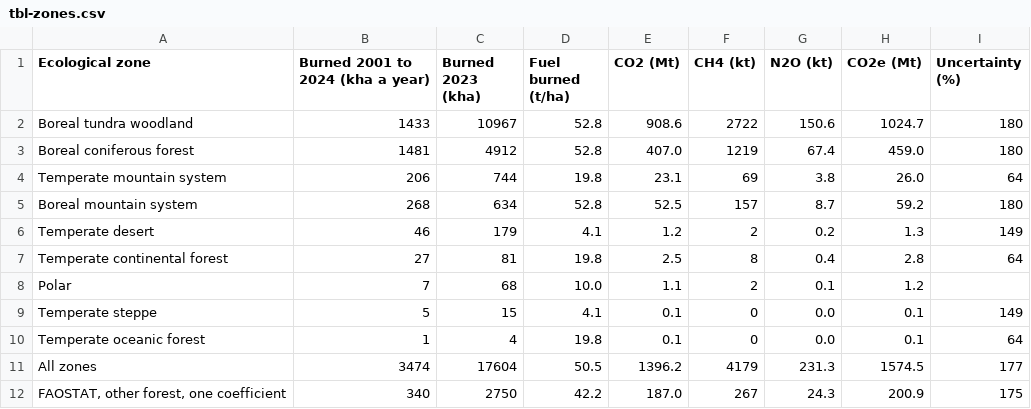
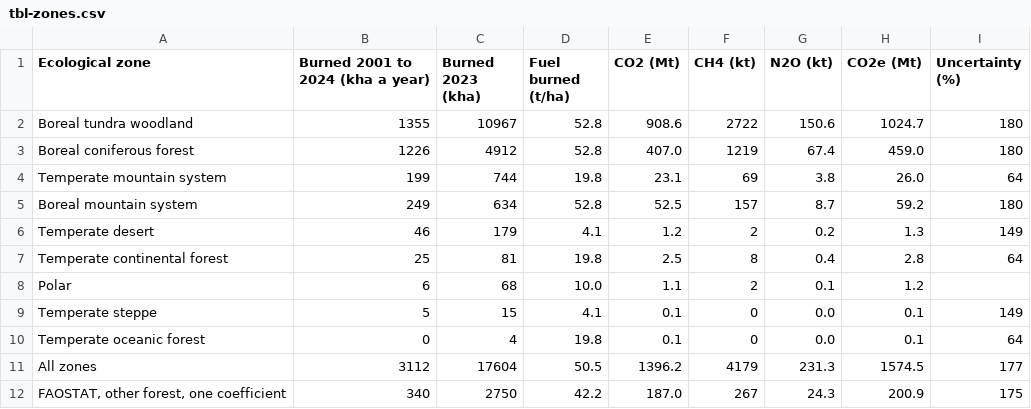
Before and after one commit to seamusrobertmurphy/canada-emissions-disaggregated, a CSV file: 03.outputs/TBL/tbl-zones.csv, drawn as a sheet.

Commit message:
Stratify the fire record by soil class, land cover, cause, fire type and month for Canada and British Columbia, add the Wetlands Supplement peat equation, the six panel strata map and the rows of Tables 2.4 and 2.6, and bring the IPCC debates of 2003 to 2024 into the Introduction and Discussion

```diff
--- a/03.outputs/TBL/tbl-zones.csv
+++ b/03.outputs/TBL/tbl-zones.csv
@@ -1,12 +1,12 @@
 Ecological zone,Burned 2001 to 2024 (kha a year),Burned 2023 (kha),Fuel burned (t/ha),CO2 (Mt),CH4 (kt),N2O (kt),CO2e (Mt),Uncertainty (%)
-Boreal tundra woodland,1433,10967,52.8,908.6,2722,150.6,1024.7,180
-Boreal coniferous forest,1481,4912,52.8,407.0,1219,67.4,459.0,180
-Temperate mountain system,206,744,19.8,23.1,69,3.8,26.0,64
-Boreal mountain system,268,634,52.8,52.5,157,8.7,59.2,180
+Boreal tundra woodland,1355,10967,52.8,908.6,2722,150.6,1024.7,180
+Boreal coniferous forest,1226,4912,52.8,407.0,1219,67.4,459.0,180
+Temperate mountain system,199,744,19.8,23.1,69,3.8,26.0,64
+Boreal mountain system,249,634,52.8,52.5,157,8.7,59.2,180
 Temperate desert,46,179,4.1,1.2,2,0.2,1.3,149
-Temperate continental forest,27,81,19.8,2.5,8,0.4,2.8,64
-Polar,7,68,10.0,1.1,2,0.1,1.2,
+Temperate continental forest,25,81,19.8,2.5,8,0.4,2.8,64
+Polar,6,68,10.0,1.1,2,0.1,1.2,
 Temperate steppe,5,15,4.1,0.1,0,0.0,0.1,149
-Temperate oceanic forest,1,4,19.8,0.1,0,0.0,0.1,64
-All zones,3474,17604,50.5,1396.2,4179,231.3,1574.5,177
+Temperate oceanic forest,0,4,19.8,0.1,0,0.0,0.1,64
+All zones,3112,17604,50.5,1396.2,4179,231.3,1574.5,177
 "FAOSTAT, other forest, one coefficient",340,2750,42.2,187.0,267,24.3,200.9,175
```
Also changed, not shown: 16 other files.
